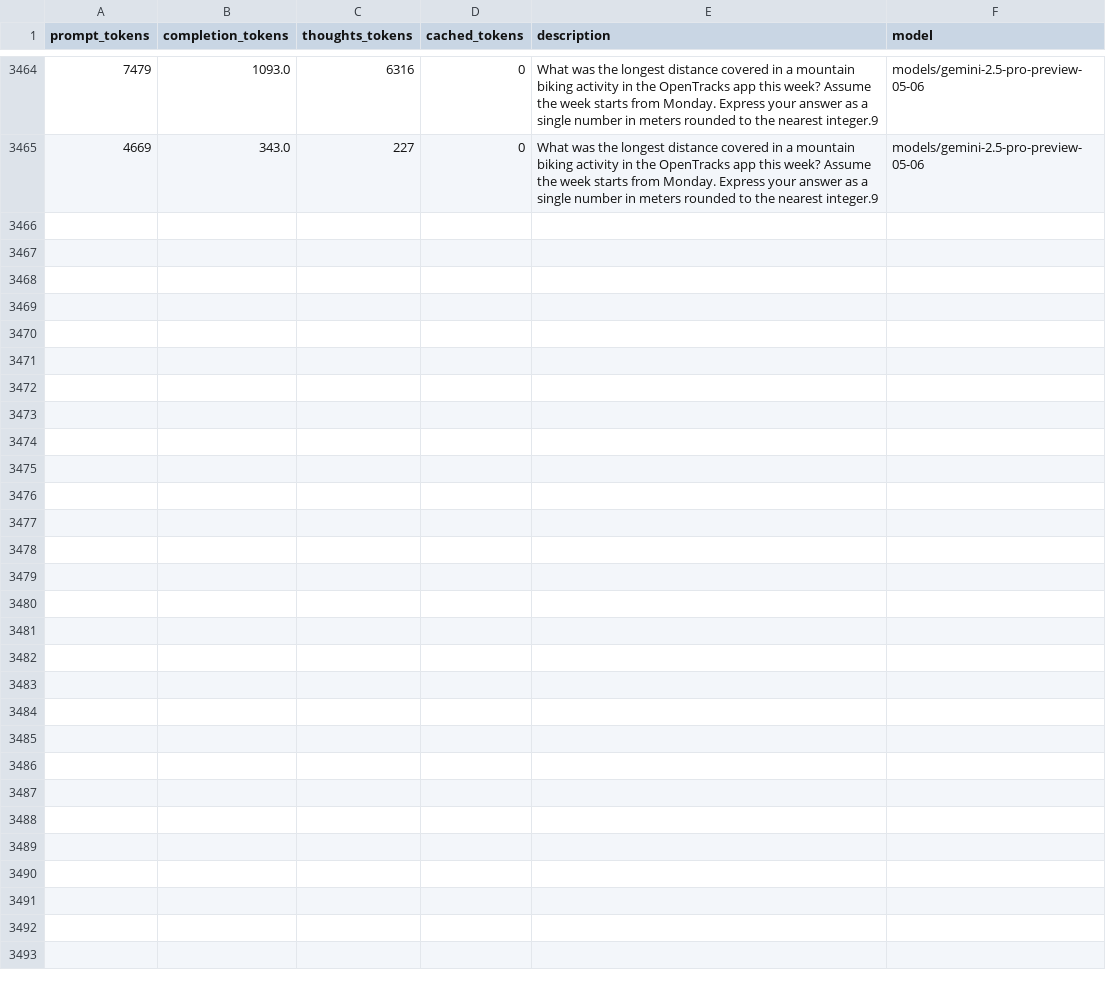
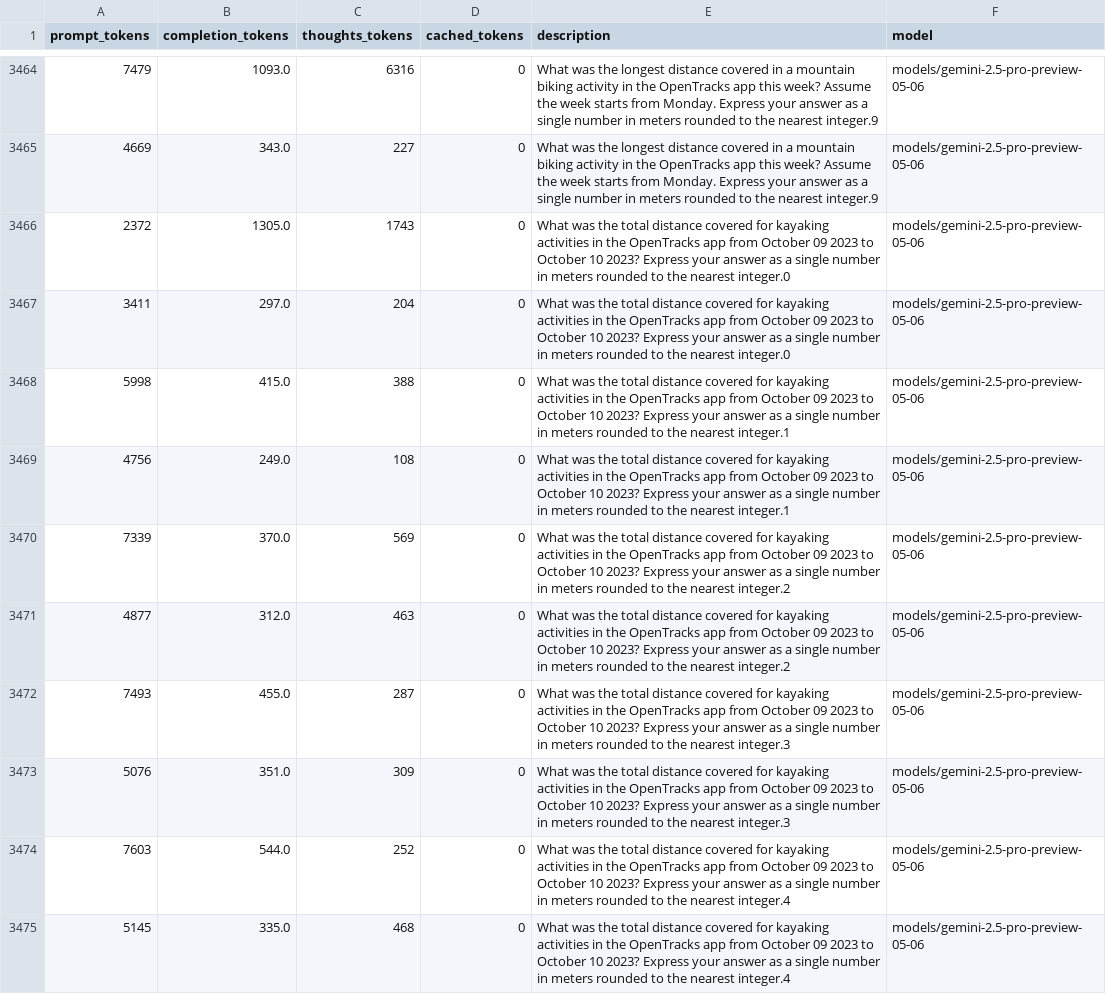
Before and after one commit to LukasHohl/android_world, a CSV file: token_usage.csv, drawn as a sheet; only a part is shown, gaps mark what is left out; the diff covers the shown part only; the diff names each change by its address in the sheet, - before the commit and + after, or states it on an @@ line.

```diff
--- a/token_usage.csv
+++ b/token_usage.csv
+row 3466: 2372 | 1305.0 | 1743 | 0 | What was the total distance covered for kayaking activities in the OpenTracks app from October 09 2023 to October 10 2023? Express your answer as a single number in meters rounded to the nearest integer.0 | models/gemini-2.5-pro-preview-05-06
+row 3467: 3411 | 297.0 | 204 | 0 | What was the total distance covered for kayaking activities in the OpenTracks app from October 09 2023 to October 10 2023? Express your answer as a single number in meters rounded to the nearest integer.0 | models/gemini-2.5-pro-preview-05-06
+row 3468: 5998 | 415.0 | 388 | 0 | What was the total distance covered for kayaking activities in the OpenTracks app from October 09 2023 to October 10 2023? Express your answer as a single number in meters rounded to the nearest integer.1 | models/gemini-2.5-pro-preview-05-06
+row 3469: 4756 | 249.0 | 108 | 0 | What was the total distance covered for kayaking activities in the OpenTracks app from October 09 2023 to October 10 2023? Express your answer as a single number in meters rounded to the nearest integer.1 | models/gemini-2.5-pro-preview-05-06
+row 3470: 7339 | 370.0 | 569 | 0 | What was the total distance covered for kayaking activities in the OpenTracks app from October 09 2023 to October 10 2023? Express your answer as a single number in meters rounded to the nearest integer.2 | models/gemini-2.5-pro-preview-05-06
+row 3471: 4877 | 312.0 | 463 | 0 | What was the total distance covered for kayaking activities in the OpenTracks app from October 09 2023 to October 10 2023? Express your answer as a single number in meters rounded to the nearest integer.2 | models/gemini-2.5-pro-preview-05-06
+row 3472: 7493 | 455.0 | 287 | 0 | What was the total distance covered for kayaking activities in the OpenTracks app from October 09 2023 to October 10 2023? Express your answer as a single number in meters rounded to the nearest integer.3 | models/gemini-2.5-pro-preview-05-06
+row 3473: 5076 | 351.0 | 309 | 0 | What was the total distance covered for kayaking activities in the OpenTracks app from October 09 2023 to October 10 2023? Express your answer as a single number in meters rounded to the nearest integer.3 | models/gemini-2.5-pro-preview-05-06
+row 3474: 7603 | 544.0 | 252 | 0 | What was the total distance covered for kayaking activities in the OpenTracks app from October 09 2023 to October 10 2023? Express your answer as a single number in meters rounded to the nearest integer.4 | models/gemini-2.5-pro-preview-05-06
+row 3475: 5145 | 335.0 | 468 | 0 | What was the total distance covered for kayaking activities in the OpenTracks app from October 09 2023 to October 10 2023? Express your answer as a single number in meters rounded to the nearest integer.4 | models/gemini-2.5-pro-preview-05-06
```
Also changed, not shown: 10 added rows elsewhere in this file, 40 other files.
